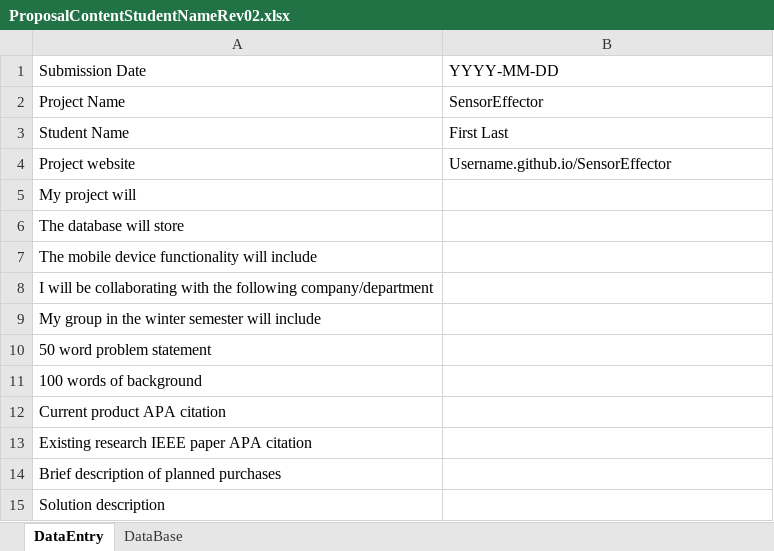
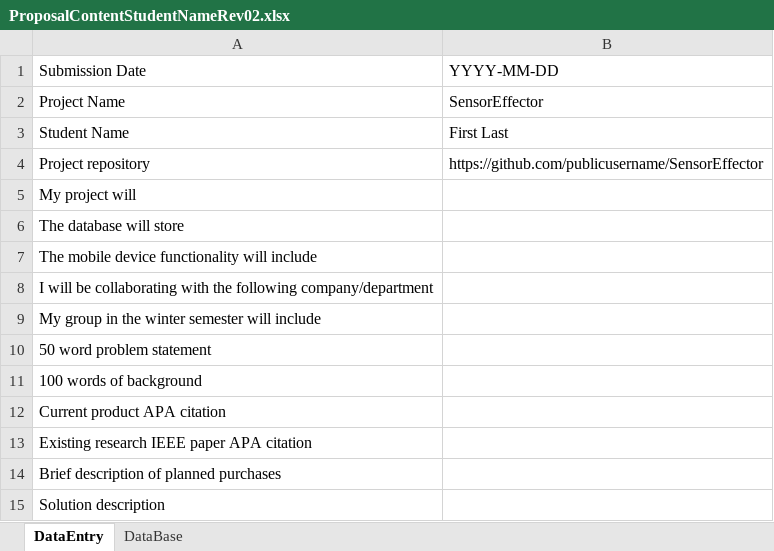
Before and after one commit to yasimba/ParkingManagementSystem, an Excel workbook: documentation/ProposalContentStudentNameRev02.xlsx, sheet DataEntry, drawn as a sheet; values as stored, in another font and other column widths than the file's, no borders; removed rows and columns are numbered as before the commit, all else as after; the diff names each change by its address in the sheet, - before the commit and + after, or states it on an @@ line.

Commit message:
Adding github account links

```diff
--- a/documentation/ProposalContentStudentNameRev02.xlsx (sheet DataEntry)
+++ b/documentation/ProposalContentStudentNameRev02.xlsx (sheet DataEntry)
-row 4: Project website | Username.github.io/SensorEffector
+row 4: Project repository | https://github.com/publicusername/SensorEffector
```
Also changed, not shown: sheet DataBase, 2 other files.
